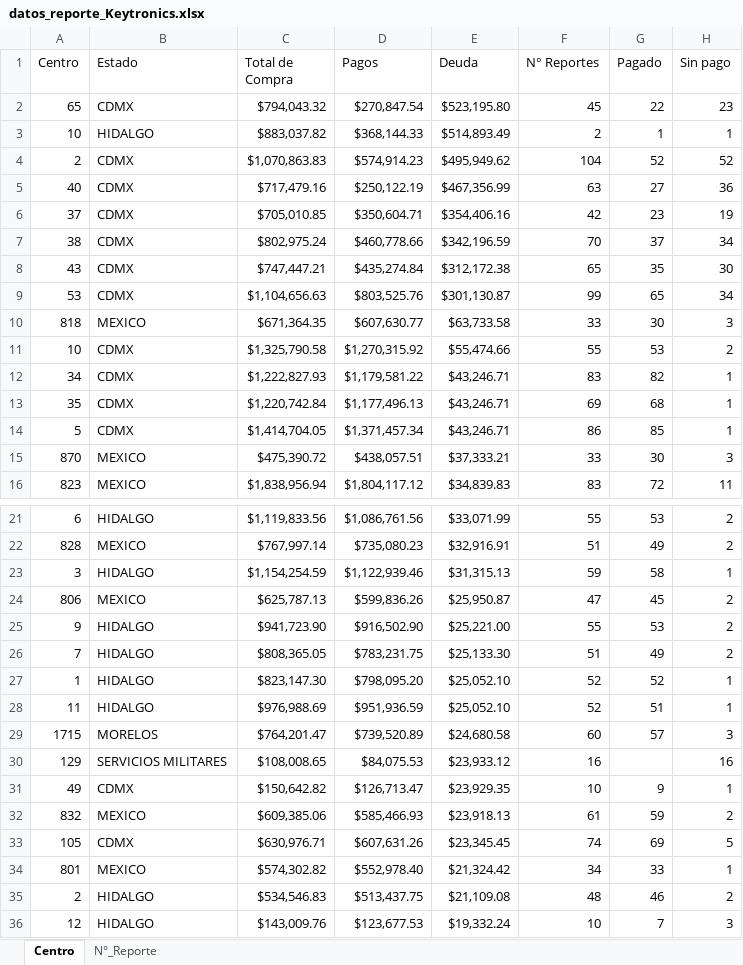
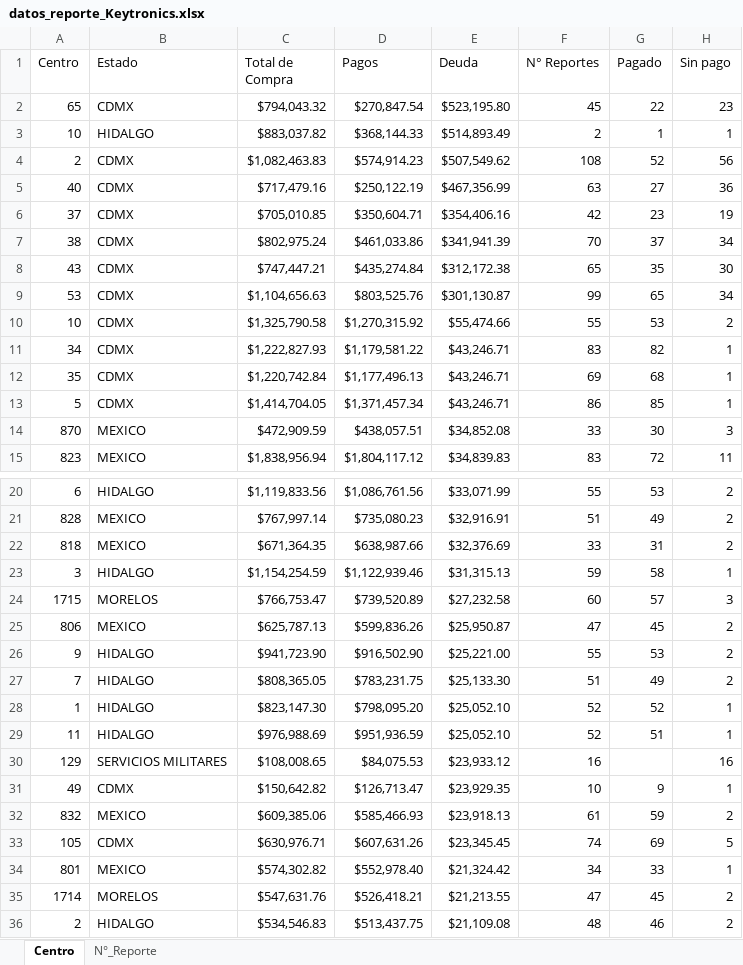
Before and after one commit to josels980410-jpg/keytronics-dashboard, an Excel workbook: datos_reporte_Keytronics.xlsx, sheet Centro, drawn as a sheet; only a part is shown, gaps mark what is left out; the shorter side is filled out with more unchanged rows; values as stored, in another font and other column widths than the file's, no borders; removed rows and columns are numbered as before the commit, all else as after; the diff covers the shown part only; the diff names each change by its address in the sheet, - before the commit and + after, or states it on an @@ line.

```diff
--- a/datos_reporte_Keytronics.xlsx (sheet Centro)
+++ b/datos_reporte_Keytronics.xlsx (sheet Centro)
-C4 (Total de Compra): $1,070,863.83
+C4 (Total de Compra): $1,082,463.83
-E4 (Deuda): $495,949.62
+E4 (Deuda): $507,549.62
-F4 (N° Reportes): 104
+F4 (N° Reportes): 108
-H4 (Sin pago): 52
+H4 (Sin pago): 56
-D7 (Pagos): $460,778.66
+D7 (Pagos): $461,033.86
-E7 (Deuda): $342,196.59
+E7 (Deuda): $341,941.39
-row 10: 818 | MEXICO | $671,364.35 | $607,630.77 | $63,733.58 | 33 | 30 | 3
-C14 (Total de Compra): $475,390.72
+C14 (Total de Compra): $472,909.59
-E14 (Deuda): $37,333.21
+E14 (Deuda): $34,852.08
+row 22: 818 | MEXICO | $671,364.35 | $638,987.66 | $32,376.69 | 33 | 31 | 2
+row 24: 1715 | MORELOS | $766,753.47 | $739,520.89 | $27,232.58 | 60 | 57 | 3
-row 29: 1715 | MORELOS | $764,201.47 | $739,520.89 | $24,680.58 | 60 | 57 | 3
+row 35: 1714 | MORELOS | $547,631.76 | $526,418.21 | $21,213.55 | 47 | 45 | 2
```
Also changed, not shown: 1 added row and 2 removed rows elsewhere in this sheet, sheet N°_Reporte, 2 other files.
